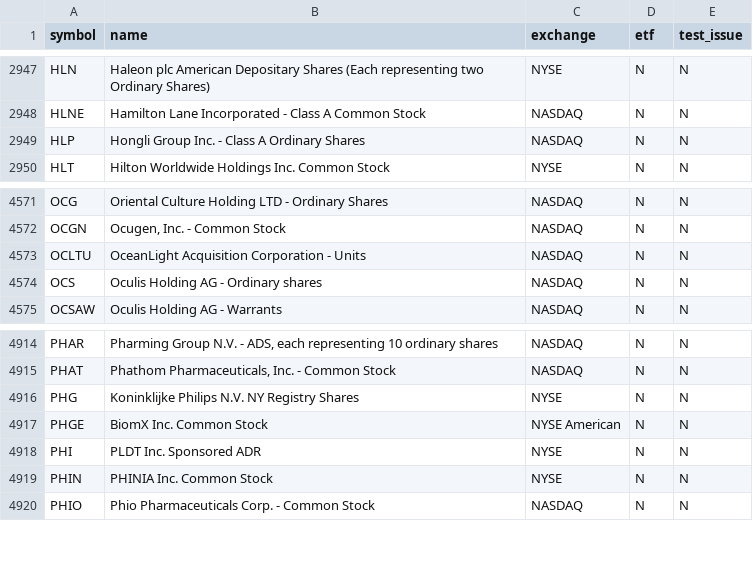
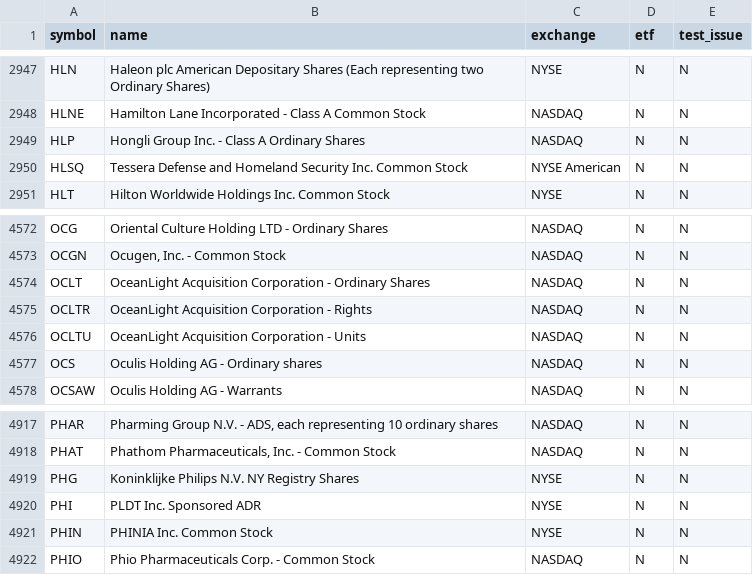
Before and after one commit to njdfan1711-cpu/Fin, a CSV file: universe.csv, drawn as a sheet; only a part is shown, gaps mark what is left out; removed rows and columns are numbered as before the commit, all else as after; the diff names each change by its address in the sheet, - before the commit and + after, or states it on an @@ line.

```diff
--- a/universe.csv
+++ b/universe.csv
+row 2950: HLSQ | Tessera Defense and Homeland Security Inc. Common Stock | NYSE American | N | N
+row 4574: OCLT | OceanLight Acquisition Corporation - Ordinary Shares | NASDAQ | N | N
+row 4575: OCLTR | OceanLight Acquisition Corporation - Rights | NASDAQ | N | N
-row 4917: PHGE | BiomX Inc. Common Stock | NYSE American | N | N
```
Also changed, not shown: eligible.csv, 5 other files.
